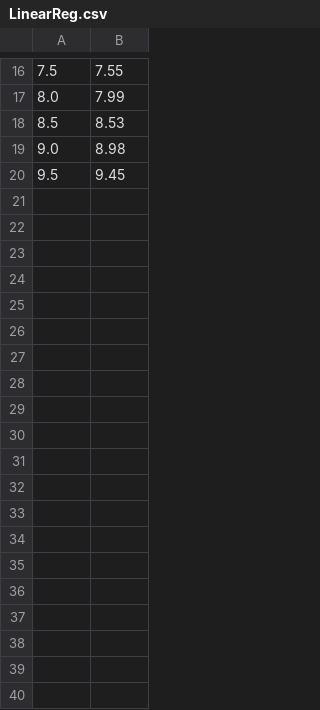
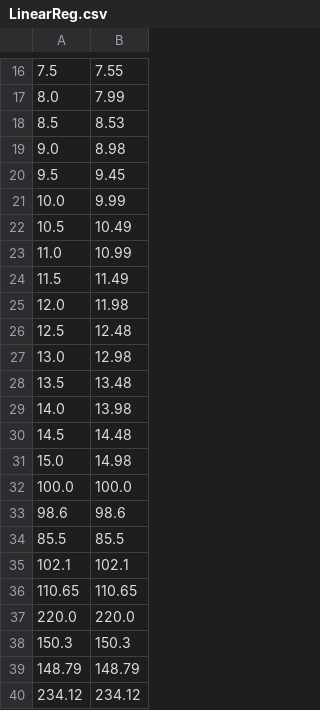
Before and after one commit to Vishnu-Lal-Maurya/Neural-Network-Library, a CSV file: Simple-Datasets/LinearReg.csv, drawn as a sheet; only a part is shown, gaps mark what is left out; the diff names each change by its address in the sheet, - before the commit and + after, or states it on an @@ line.

```diff
--- a/Simple-Datasets/LinearReg.csv
+++ b/Simple-Datasets/LinearReg.csv
+row 21: 10.0 | 9.99
+row 22: 10.5 | 10.49
+row 23: 11.0 | 10.99
+row 24: 11.5 | 11.49
+row 25: 12.0 | 11.98
+row 26: 12.5 | 12.48
+row 27: 13.0 | 12.98
+row 28: 13.5 | 13.48
+row 29: 14.0 | 13.98
+row 30: 14.5 | 14.48
+row 31: 15.0 | 14.98
+row 32: 100.0 | 100.0
+row 33: 98.6 | 98.6
+row 34: 85.5 | 85.5
+row 35: 102.1 | 102.1
+row 36: 110.65 | 110.65
+row 37: 220.0 | 220.0
+row 38: 150.3 | 150.3
+row 39: 148.79 | 148.79
+row 40: 234.12 | 234.12
```
Also changed, not shown: 8 other files.
